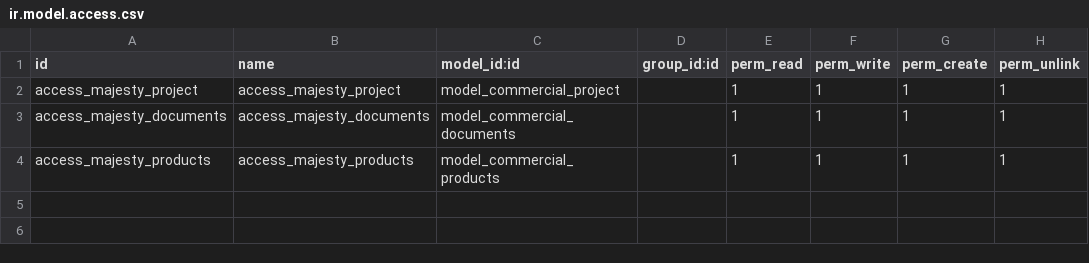
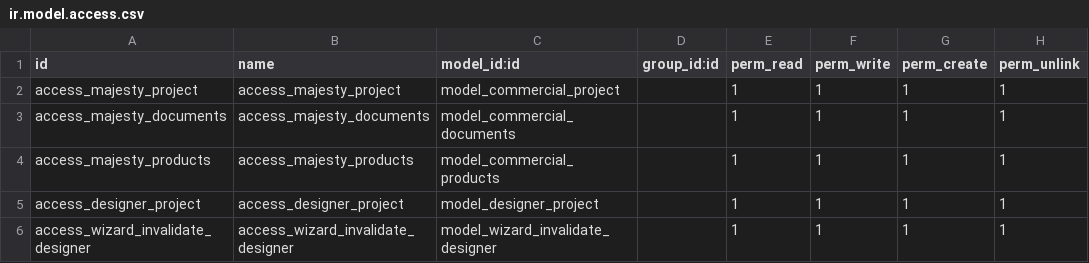
Before and after one commit to akadev21/WENCORP, a CSV file: custom_modules/nn_majesty/security/ir.model.access.csv, drawn as a sheet; the diff names each change by its address in the sheet, - before the commit and + after, or states it on an @@ line.

```diff
--- a/custom_modules/nn_majesty/security/ir.model.access.csv
+++ b/custom_modules/nn_majesty/security/ir.model.access.csv
+row 5: access_designer_project | access_designer_project | model_designer_project |  | 1 | 1 | 1 | 1
+row 6: access_wizard_invalidate_designer | access_wizard_invalidate_designer | model_wizard_invalidate_designer |  | 1 | 1 | 1 | 1
```
Also changed, not shown: 13 other files.
